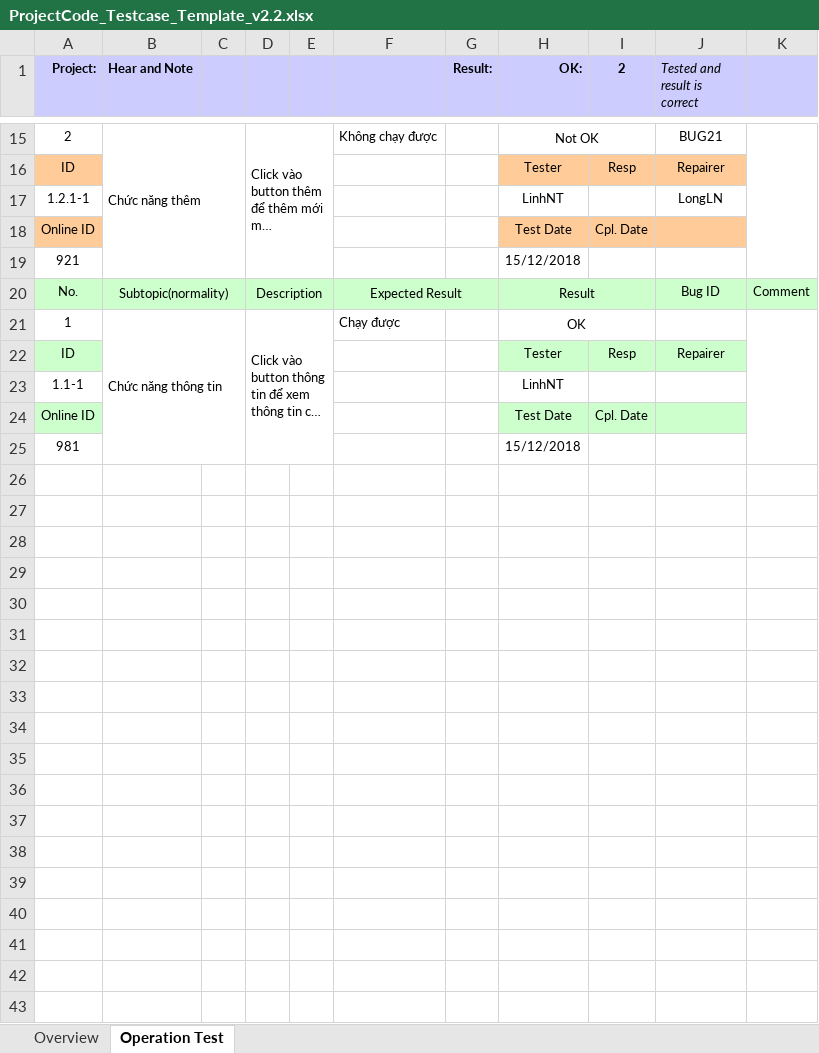
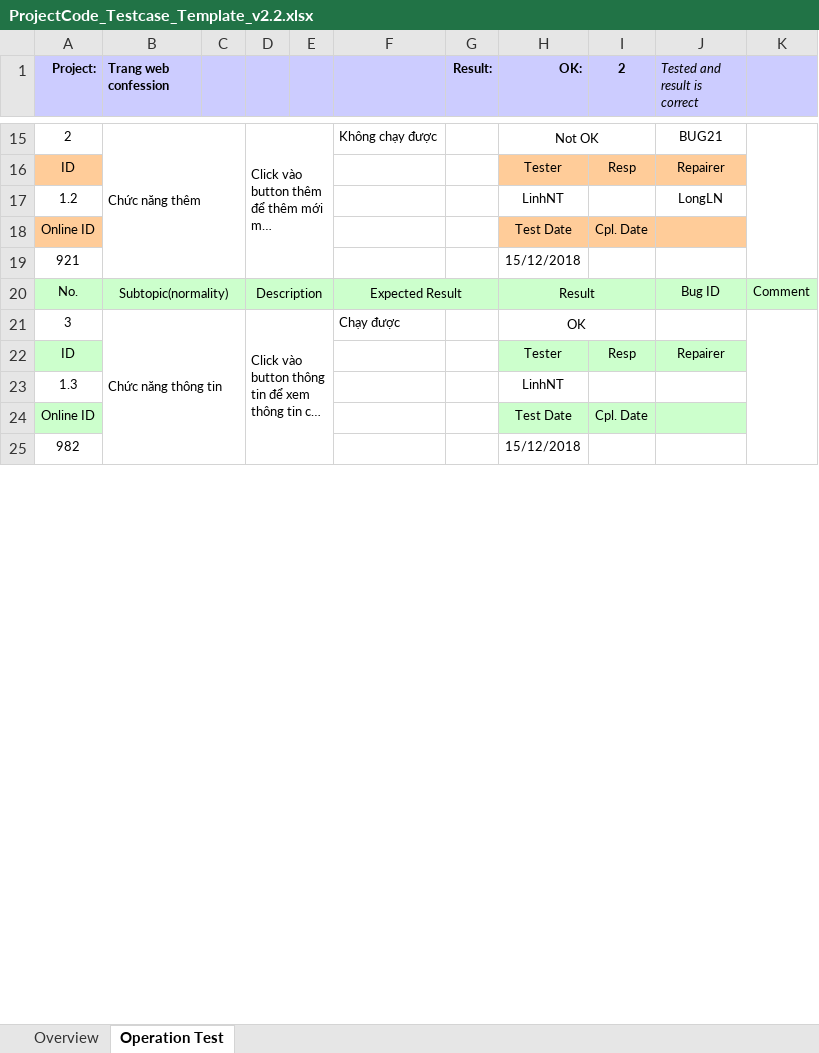
Before and after one commit to nguyenlinh2108/BTL_QTDACNTT_2018, an Excel workbook: ProjectCode_Testcase_Template_v2.2.xlsx, sheet Operation Test, drawn as a sheet; only a part is shown, gaps mark what is left out; long unchanged cells end in …; values as stored, in another font and other column widths than the file's, no borders; conditional formats not drawn; removed rows and columns are numbered as before the commit, all else as after; the diff covers the shown part only; the diff names each change by its address in the sheet, - before the commit and + after, or states it on an @@ line.

Commit message:
test chuc nang tim kiem noi dung theo noi dung phe duyet

```diff
--- a/ProjectCode_Testcase_Template_v2.2.xlsx (sheet Operation Test)
+++ b/ProjectCode_Testcase_Template_v2.2.xlsx (sheet Operation Test)
-B1: Hear and Note
+B1: Trang web confession
-A17 (Project:): 1.2.1-1
+A17 (Project:): 1.2
-A21 (Project:): 1
+A21 (Project:): 3
-B21:C25 merged
+B21:C25 merged
-D21:E25 merged
+D21:E25 merged
-K21:K25 merged
+K21:K25 merged
-A23 (Project:): 1.1-1
+A23 (Project:): 1.3
-row 25: 981 |  |  |  |  |  |  | 15/12/2018
-row 25: (empty)
+row 25: 982 |  |  |  |  |  |  | 15/12/2018
-row 27: (empty)
-row 28: (empty)
-row 29: (empty)
-row 30: (empty)
-row 31: (empty)
-row 32: (empty)
-row 33: (empty)
-row 34: (empty)
-row 35: (empty)
-row 36: (empty)
-row 37: (empty)
-row 38: (empty)
-row 39: (empty)
-row 40: (empty)
-row 41: (empty)
-row 42: (empty)
-row 43: (empty)
```
Also changed, not shown: 3 removed rows and 9 edited cells elsewhere in this sheet.
